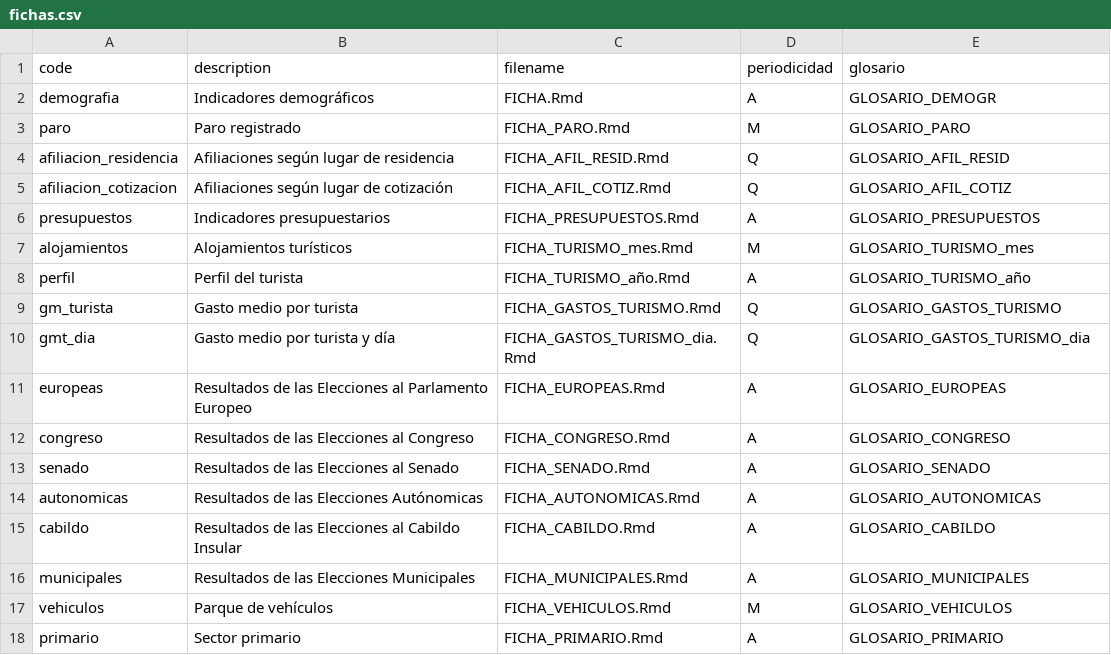
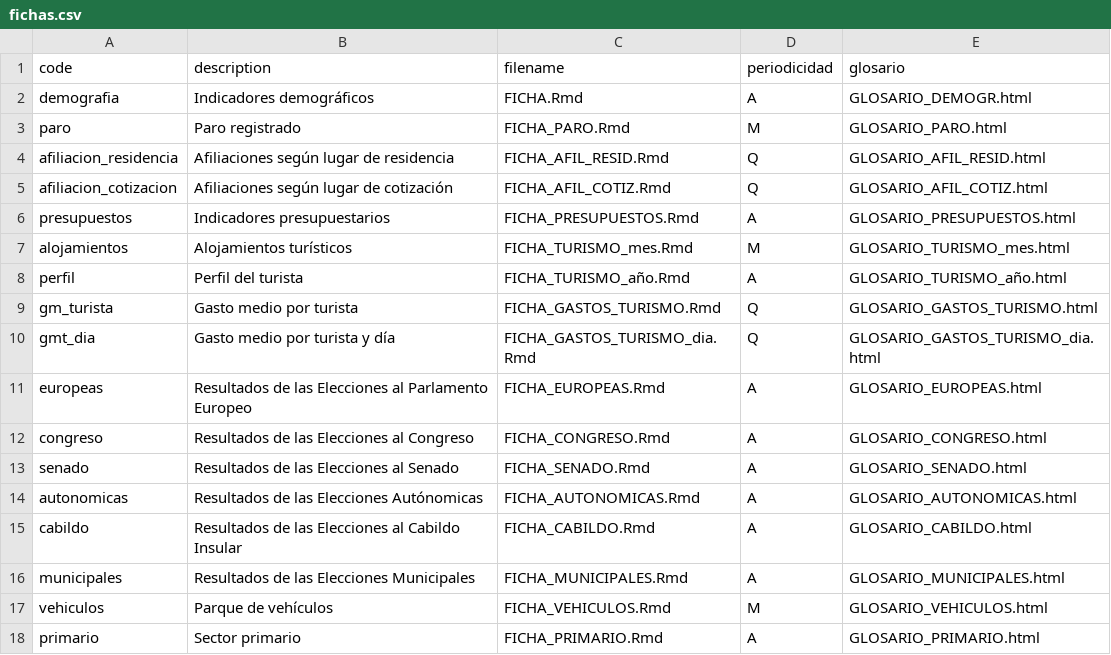
Before and after one commit to eDatos/fichas-municipales, a CSV file: shiny/fichas.csv, drawn as a sheet.

Commit message:
Modificaciones en Shiny: - Mostrar módulo de ayuda - Mostrar glosarios de conceptos de medida - Unificación de CSS

```diff
--- a/shiny/fichas.csv
+++ b/shiny/fichas.csv
@@ -1,18 +1,18 @@
 code;description;filename;periodicidad;glosario
-demografia;Indicadores demográficos;FICHA.Rmd;A;GLOSARIO_DEMOGR
-paro;Paro registrado;FICHA_PARO.Rmd;M;GLOSARIO_PARO
-afiliacion_residencia;Afiliaciones según lugar de residencia;FICHA_AFIL_RESID.Rmd;Q;GLOSARIO_AFIL_RESID
-afiliacion_cotizacion;Afiliaciones según lugar de cotización;FICHA_AFIL_COTIZ.Rmd;Q;GLOSARIO_AFIL_COTIZ
-presupuestos;Indicadores presupuestarios;FICHA_PRESUPUESTOS.Rmd;A;GLOSARIO_PRESUPUESTOS
-alojamientos;Alojamientos turísticos;FICHA_TURISMO_mes.Rmd;M;GLOSARIO_TURISMO_mes
-perfil;Perfil del turista;FICHA_TURISMO_año.Rmd;A;GLOSARIO_TURISMO_año
-gm_turista;Gasto medio por turista;FICHA_GASTOS_TURISMO.Rmd;Q;GLOSARIO_GASTOS_TURISMO
-gmt_dia;Gasto medio por turista y día;FICHA_GASTOS_TURISMO_dia.Rmd;Q;GLOSARIO_GASTOS_TURISMO_dia
-europeas;Resultados de las Elecciones al Parlamento Europeo;FICHA_EUROPEAS.Rmd;A;GLOSARIO_EUROPEAS
-congreso;Resultados de las Elecciones al Congreso;FICHA_CONGRESO.Rmd;A;GLOSARIO_CONGRESO
-senado;Resultados de las Elecciones al Senado;FICHA_SENADO.Rmd;A;GLOSARIO_SENADO
-autonomicas;Resultados de las Elecciones Autónomicas;FICHA_AUTONOMICAS.Rmd;A;GLOSARIO_AUTONOMICAS
-cabildo;Resultados de las Elecciones al Cabildo Insular;FICHA_CABILDO.Rmd;A;GLOSARIO_CABILDO
-municipales;Resultados de las Elecciones Municipales;FICHA_MUNICIPALES.Rmd;A;GLOSARIO_MUNICIPALES
-vehiculos;Parque de vehículos;FICHA_VEHICULOS.Rmd;M;GLOSARIO_VEHICULOS
-primario;Sector primario;FICHA_PRIMARIO.Rmd;A;GLOSARIO_PRIMARIO
+demografia;Indicadores demográficos;FICHA.Rmd;A;GLOSARIO_DEMOGR.html
+paro;Paro registrado;FICHA_PARO.Rmd;M;GLOSARIO_PARO.html
+afiliacion_residencia;Afiliaciones según lugar de residencia;FICHA_AFIL_RESID.Rmd;Q;GLOSARIO_AFIL_RESID.html
+afiliacion_cotizacion;Afiliaciones según lugar de cotización;FICHA_AFIL_COTIZ.Rmd;Q;GLOSARIO_AFIL_COTIZ.html
+presupuestos;Indicadores presupuestarios;FICHA_PRESUPUESTOS.Rmd;A;GLOSARIO_PRESUPUESTOS.html
+alojamientos;Alojamientos turísticos;FICHA_TURISMO_mes.Rmd;M;GLOSARIO_TURISMO_mes.html
+perfil;Perfil del turista;FICHA_TURISMO_año.Rmd;A;GLOSARIO_TURISMO_año.html
+gm_turista;Gasto medio por turista;FICHA_GASTOS_TURISMO.Rmd;Q;GLOSARIO_GASTOS_TURISMO.html
+gmt_dia;Gasto medio por turista y día;FICHA_GASTOS_TURISMO_dia.Rmd;Q;GLOSARIO_GASTOS_TURISMO_dia.html
+europeas;Resultados de las Elecciones al Parlamento Europeo;FICHA_EUROPEAS.Rmd;A;GLOSARIO_EUROPEAS.html
+congreso;Resultados de las Elecciones al Congreso;FICHA_CONGRESO.Rmd;A;GLOSARIO_CONGRESO.html
+senado;Resultados de las Elecciones al Senado;FICHA_SENADO.Rmd;A;GLOSARIO_SENADO.html
+autonomicas;Resultados de las Elecciones Autónomicas;FICHA_AUTONOMICAS.Rmd;A;GLOSARIO_AUTONOMICAS.html
+cabildo;Resultados de las Elecciones al Cabildo Insular;FICHA_CABILDO.Rmd;A;GLOSARIO_CABILDO.html
+municipales;Resultados de las Elecciones Municipales;FICHA_MUNICIPALES.Rmd;A;GLOSARIO_MUNICIPALES.html
+vehiculos;Parque de vehículos;FICHA_VEHICULOS.Rmd;M;GLOSARIO_VEHICULOS.html
+primario;Sector primario;FICHA_PRIMARIO.Rmd;A;GLOSARIO_PRIMARIO.html
```
Also changed, not shown: 2 other files.
